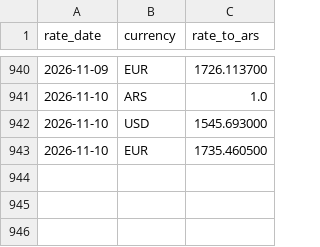
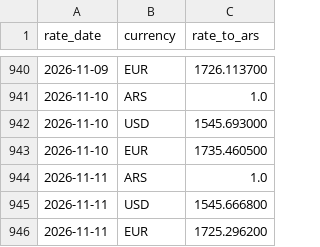
Before and after one commit to joelsuarez33/AP-Invoices-Snowflake, a CSV file: dbt_ap/seeds/fx_rates.csv, drawn as a sheet; only a part is shown, gaps mark what is left out.

```diff
--- a/dbt_ap/seeds/fx_rates.csv
+++ b/dbt_ap/seeds/fx_rates.csv
@@ -943 +943,4 @@ rate_date,currency,rate_to_ars
 2026-11-10,EUR,1735.460500
+2026-11-11,ARS,1.0
+2026-11-11,USD,1545.666800
+2026-11-11,EUR,1725.296200
```
Also changed, not shown: 7 other files.
